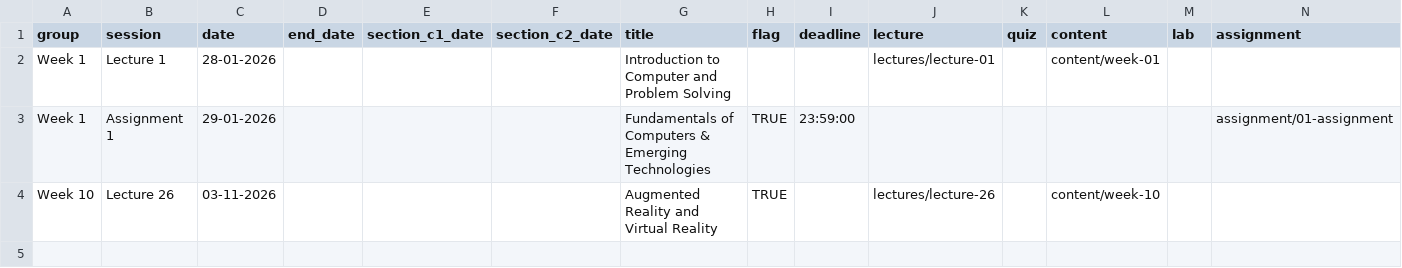
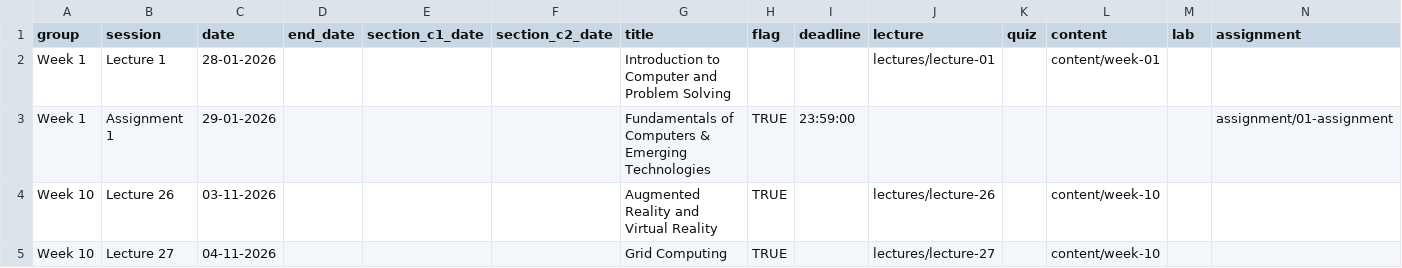
Before and after one commit to prashantnag/fcet2026.classes.prashantnag.com, a CSV file: data/schedule.csv, drawn as a sheet; only a part is shown; rows hold the shown columns only; the diff names each change by its address in the sheet, - before the commit and + after, or states it on an @@ line.

Commit message:
Update lecture-27

```diff
--- a/data/schedule.csv
+++ b/data/schedule.csv
+row 5: Week 10 | Lecture 27 | 04-11-2026 |  |  |  | Grid Computing | TRUE |  | lectures/lecture-27 |  | content/week-10
```
Also changed, not shown: 7 other files.
